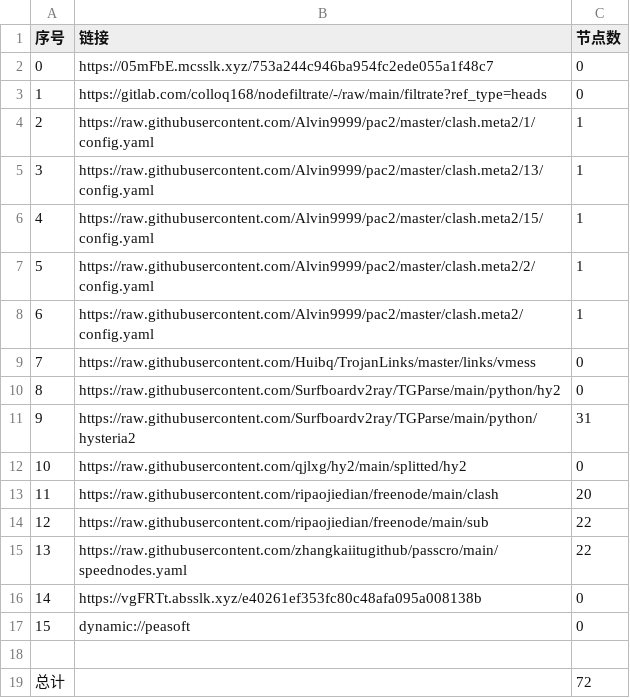
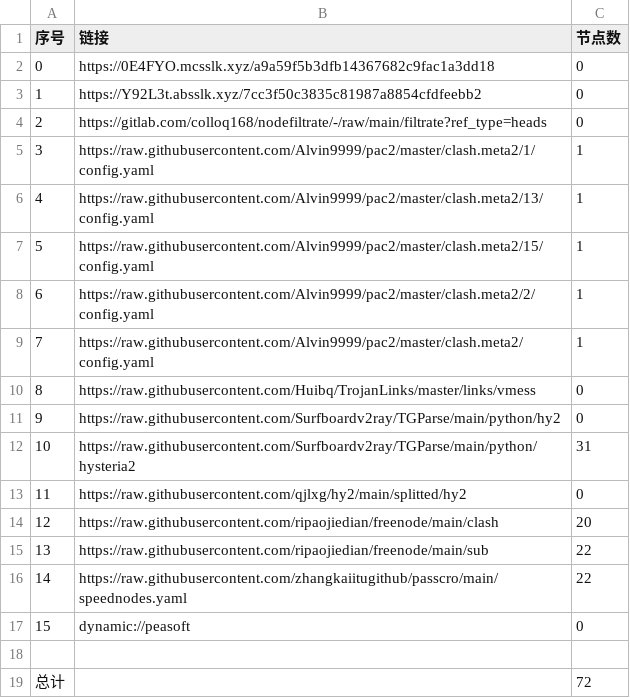
Before and after one commit to nowts71/NoMoreWalls, a CSV file: list_result.csv, drawn as a sheet; removed rows and columns are numbered as before the commit, all else as after; the diff names each change by its address in the sheet, - before the commit and + after, or states it on an @@ line.

```diff
--- a/list_result.csv
+++ b/list_result.csv
-B2 (链接): https://05mFbE.mcsslk.xyz/753a244c946ba954fc2ede055a1f48c7
+B2 (链接): https://0E4FYO.mcsslk.xyz/a9a59f5b3dfb14367682c9fac1a3dd18
+row 3: 1 | https://Y92L3t.absslk.xyz/7cc3f50c3835c81987a8854cfdfeebb2 | 0
@@ column A (序号) renumbered between rows 4 and 16 @@
-row 16: 14 | https://vgFRTt.absslk.xyz/e40261ef353fc80c48afa095a008138b | 0
```
Also changed, not shown: 18 other files.
